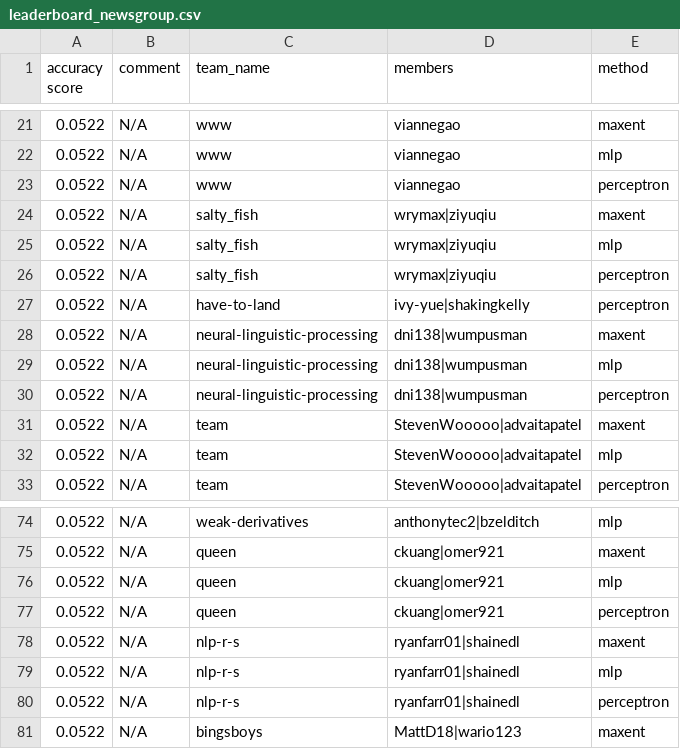
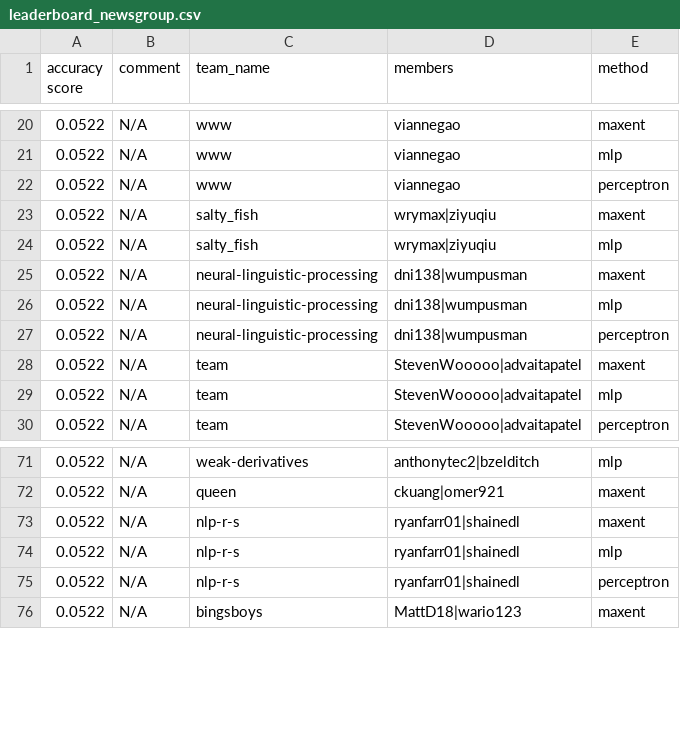
Before and after one commit to irenetung/assignment1, a CSV file: leaderboard/leaderboard_newsgroup.csv, drawn as a sheet; only a part is shown, gaps mark what is left out; the diff covers the shown part only.

```diff
--- a/leaderboard/leaderboard_newsgroup.csv
+++ b/leaderboard/leaderboard_newsgroup.csv
@@ -25,4 +24,2 @@ accuracy score,comment,team_name,members,method
 0.0522,N/A,salty_fish,wrymax|ziyuqiu,mlp
-0.0522,N/A,salty_fish,wrymax|ziyuqiu,perceptron
-0.0522,N/A,have-to-land,ivy-yue|shakingkelly,perceptron
 0.0522,N/A,neural-linguistic-processing,dni138|wumpusman,maxent
@@ -75,4 +72,2 @@ accuracy score,comment,team_name,members,method
 0.0522,N/A,queen,ckuang|omer921,maxent
-0.0522,N/A,queen,ckuang|omer921,mlp
-0.0522,N/A,queen,ckuang|omer921,perceptron
 0.0522,N/A,nlp-r-s,ryanfarr01|shainedl,maxent
```
Also changed, not shown: 6 added rows, 5 removed rows and 7 edited cells elsewhere in this file.
